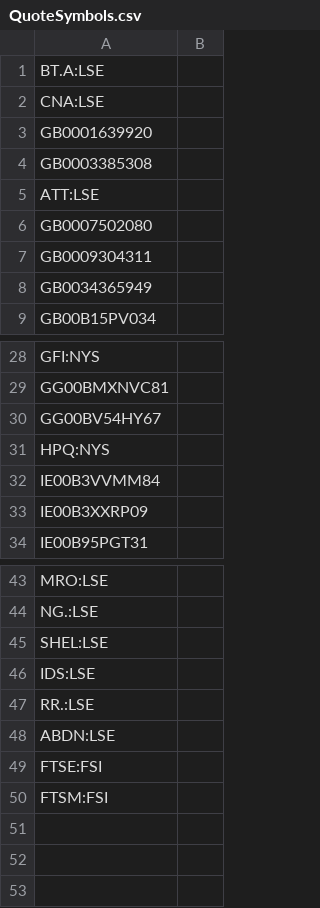
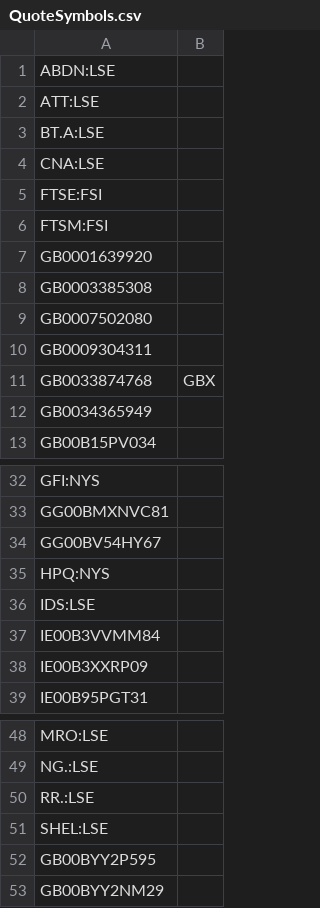
Before and after one commit to RogerSelwyn/Home_Assistant_Config, a CSV file: custom/quotes/QuoteSymbols.csv, drawn as a sheet; only a part is shown, gaps mark what is left out.

```diff
--- a/custom/quotes/QuoteSymbols.csv
+++ b/custom/quotes/QuoteSymbols.csv
@@ -1,8 +1,12 @@
+ABDN:LSE,
+ATT:LSE,
 BT.A:LSE,
 CNA:LSE,
+FTSE:FSI,
+FTSM:FSI,
 GB0001639920,
 GB0003385308,
-ATT:LSE,
 GB0007502080,
 GB0009304311,
+GB0033874768,GBX
 GB0034365949,
@@ -31,2 +35,3 @@ GG00BV54HY67,
 HPQ:NYS,
+IDS:LSE,
 IE00B3VVMM84,
@@ -44,7 +49,5 @@ MRO:LSE,
 NG.:LSE,
+RR.:LSE,
 SHEL:LSE,
-IDS:LSE,
-RR.:LSE,
-ABDN:LSE,
-FTSE:FSI,
-FTSM:FSI,
+GB00BYY2P595,
+GB00BYY2NM29,
```
Also changed, not shown: custom/quotes/quotes.csv, 17 other files.
